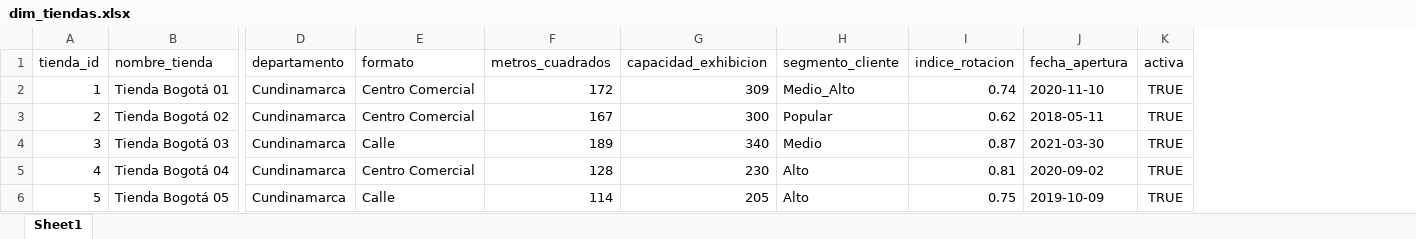
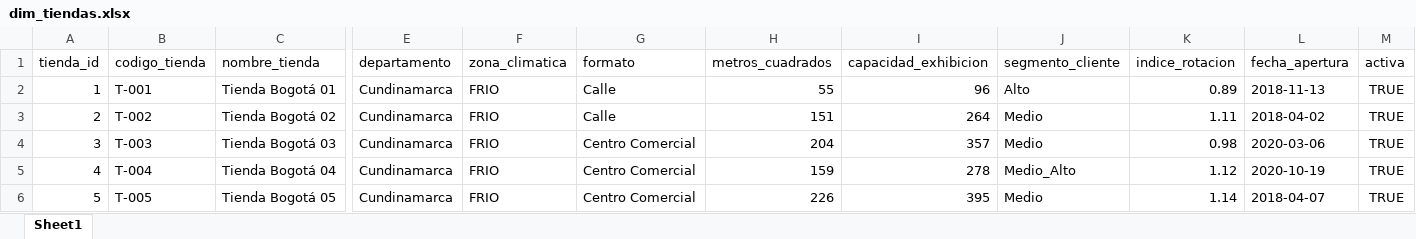
Before and after one commit to luisapython13-ops/modelo_demanda_moda, an Excel workbook: datos_excel/dim_tiendas.xlsx, sheet Sheet1, drawn as a sheet; only a part is shown, gaps mark what is left out; values as stored, in another font and other column widths than the file's, no borders; addresses are those after the commit; the diff covers the shown part only; the diff names each change by its address in the sheet, - before the commit and + after, or states it on an @@ line.

```diff
--- a/datos_excel/dim_tiendas.xlsx (sheet Sheet1)
+++ b/datos_excel/dim_tiendas.xlsx (sheet Sheet1)
+column B (codigo_tienda), rows 2-6: T-001 | T-002 | T-003 | T-004 | T-005
+column F (zona_climatica), rows 2-6: all FRIO
-G2:G3 (formato): Centro Comercial
+G2:G3 (formato): Calle
-H2 (metros_cuadrados): 172
+H2 (metros_cuadrados): 55
-I2 (capacidad_exhibicion): 309
+I2 (capacidad_exhibicion): 96
-J2 (segmento_cliente): Medio_Alto
+J2 (segmento_cliente): Alto
-K2 (indice_rotacion): 0.74
+K2 (indice_rotacion): 0.89
-L2 (fecha_apertura): 2020-11-10
+L2 (fecha_apertura): 2018-11-13
-H3 (metros_cuadrados): 167
+H3 (metros_cuadrados): 151
-I3 (capacidad_exhibicion): 300
+I3 (capacidad_exhibicion): 264
-J3 (segmento_cliente): Popular
+J3 (segmento_cliente): Medio
-K3 (indice_rotacion): 0.62
+K3 (indice_rotacion): 1.11
-L3 (fecha_apertura): 2018-05-11
+L3 (fecha_apertura): 2018-04-02
-G4 (formato): Calle
+G4 (formato): Centro Comercial
-H4 (metros_cuadrados): 189
+H4 (metros_cuadrados): 204
-I4 (capacidad_exhibicion): 340
+I4 (capacidad_exhibicion): 357
-K4 (indice_rotacion): 0.87
+K4 (indice_rotacion): 0.98
-L4 (fecha_apertura): 2021-03-30
+L4 (fecha_apertura): 2020-03-06
-H5 (metros_cuadrados): 128
+H5 (metros_cuadrados): 159
-I5 (capacidad_exhibicion): 230
+I5 (capacidad_exhibicion): 278
-J5 (segmento_cliente): Alto
+J5 (segmento_cliente): Medio_Alto
-K5 (indice_rotacion): 0.81
+K5 (indice_rotacion): 1.12
-L5 (fecha_apertura): 2020-09-02
+L5 (fecha_apertura): 2020-10-19
-G6 (formato): Calle
+G6 (formato): Centro Comercial
-H6 (metros_cuadrados): 114
+H6 (metros_cuadrados): 226
-I6 (capacidad_exhibicion): 205
+I6 (capacidad_exhibicion): 395
-J6 (segmento_cliente): Alto
+J6 (segmento_cliente): Medio
-K6 (indice_rotacion): 0.75
+K6 (indice_rotacion): 1.14
-L6 (fecha_apertura): 2019-10-09
+L6 (fecha_apertura): 2018-04-07
```
Also changed, not shown: 449 edited cells elsewhere in this sheet, datos_excel/dim_eventos.xlsx, datos_excel/dim_tipos_producto.xlsx, 7 other files.
